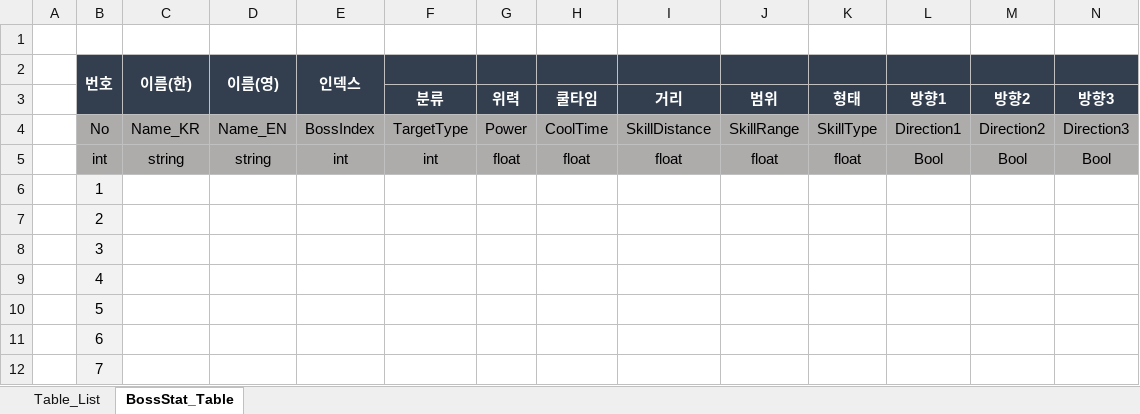
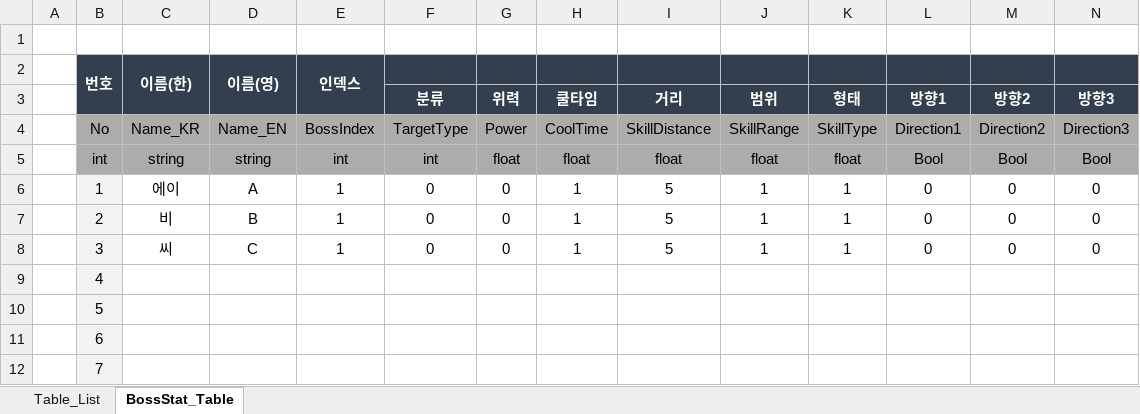
Before and after one commit to piecebypiece/Yggdrasil, an Excel workbook: ExcelData/Data_Table/BossSkill.xlsx, sheet BossStat_Table, drawn as a sheet; only a part is shown; values as stored, in another font and other column widths than the file's, no borders; removed rows and columns are numbered as before the commit, all else as after; rows hold the shown columns only; the diff names each change by its address in the sheet, - before the commit and + after, or states it on an @@ line.

```diff
--- a/ExcelData/Data_Table/BossSkill.xlsx (sheet BossStat_Table)
+++ b/ExcelData/Data_Table/BossSkill.xlsx (sheet BossStat_Table)
-row 6:  | 1
-row 7:  | 2
-row 8:  | 3
+row 6:  | 1 | 에이 | A | 1 | 0 | 0 | 1 | 5 | 1 | 1 | 0 | 0 | 0
+row 7:  | 2 | 비 | B | 1 | 0 | 0 | 1 | 5 | 1 | 1 | 0 | 0 | 0
+row 8:  | 3 | 씨 | C | 1 | 0 | 0 | 1 | 5 | 1 | 1 | 0 | 0 | 0
```
Also changed, not shown: 16 other files.
